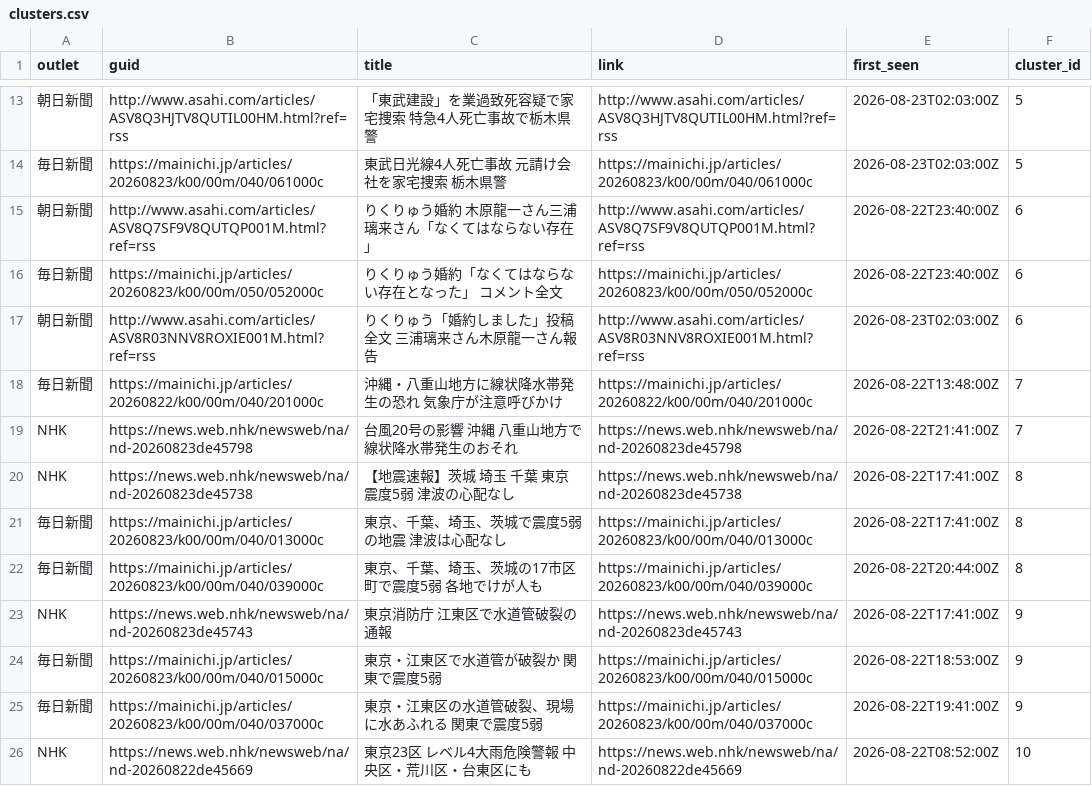
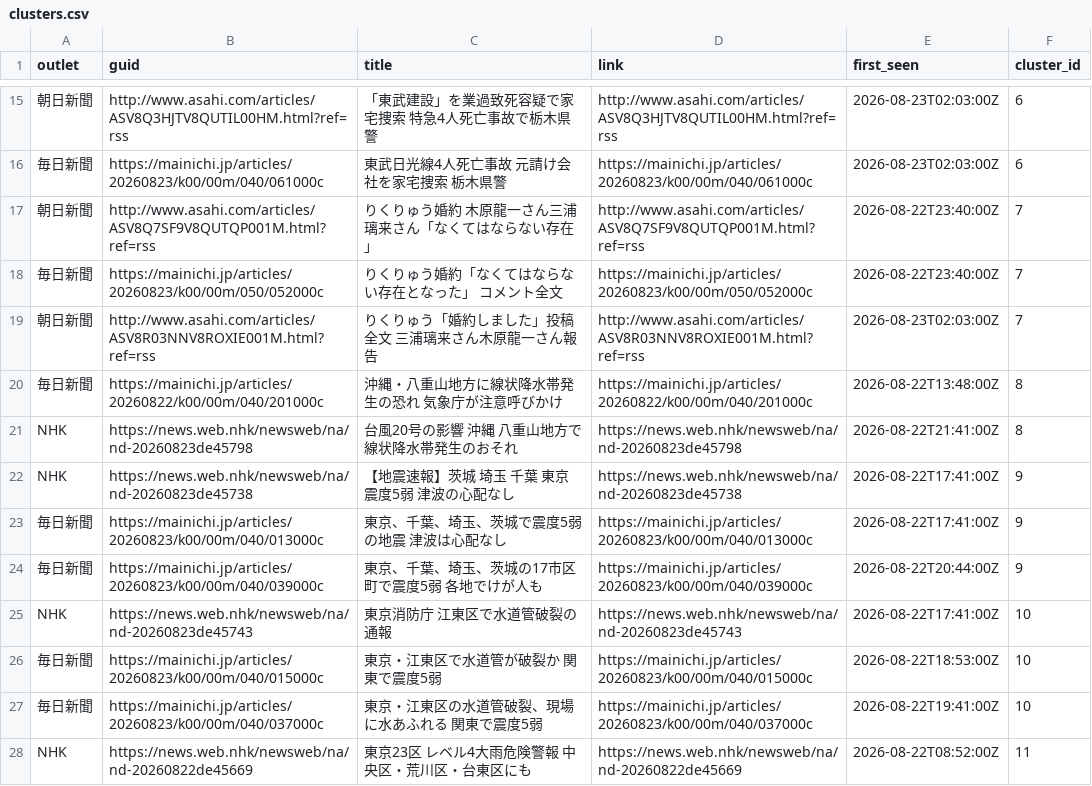
Before and after one commit to twill3c/midashi-sanmenkyo, a CSV file: data/processed/clusters.csv, drawn as a sheet; only a part is shown, gaps mark what is left out; addresses are those after the commit; the diff covers the shown part only; the diff names each change by its address in the sheet, - before the commit and + after, or states it on an @@ line.

```diff
--- a/data/processed/clusters.csv
+++ b/data/processed/clusters.csv
-F15:F16 (cluster_id): 5
+F15:F16 (cluster_id): 6
-F17:F19 (cluster_id): 6
+F17:F19 (cluster_id): 7
-F20:F21 (cluster_id): 7
+F20:F21 (cluster_id): 8
-F22:F24 (cluster_id): 8
+F22:F24 (cluster_id): 9
-F25:F27 (cluster_id): 9
+F25:F27 (cluster_id): 10
-F28 (cluster_id): 10
+F28 (cluster_id): 11
```
Also changed, not shown: 2 added rows and 25 edited cells elsewhere in this file, data/ledger.csv, data/processed/stats.csv, 5 other files.
